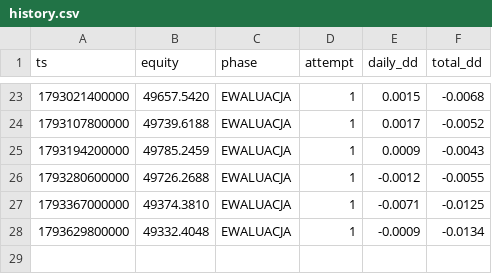
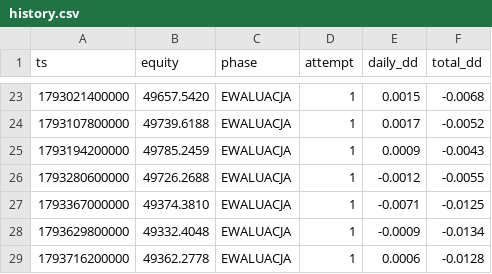
Before and after one commit to tadzikfw-tech/prop-challenge-demo, a CSV file: data/history.csv, drawn as a sheet; only a part is shown, gaps mark what is left out.

```diff
--- a/data/history.csv
+++ b/data/history.csv
@@ -28 +28,2 @@ ts,equity,phase,attempt,daily_dd,total_dd
 1793629800000,49332.4048,EWALUACJA,1,-0.0009,-0.0134
+1793716200000,49362.2778,EWALUACJA,1,0.0006,-0.0128
```
Also changed, not shown: 2 other files.
